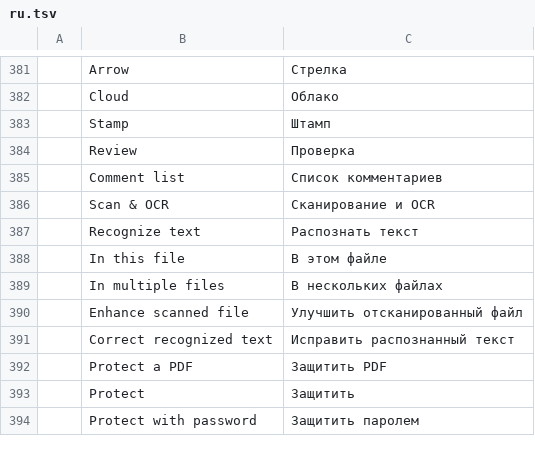
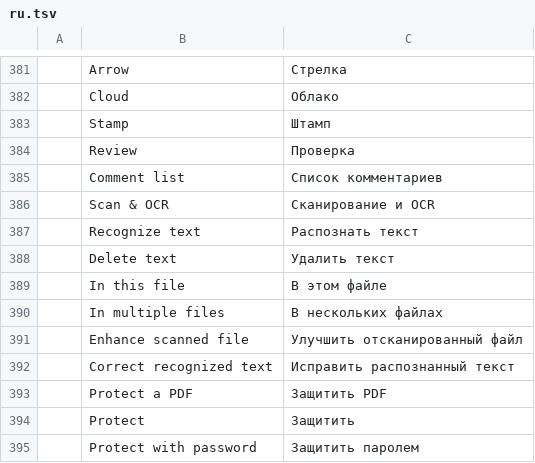
Before and after one commit to cyk-logistics/pdfcraft, a TSV file: crates/ui-egui/src/i18n/ru.tsv, drawn as a sheet; only a part is shown, gaps mark what is left out.

```diff
--- a/crates/ui-egui/src/i18n/ru.tsv
+++ b/crates/ui-egui/src/i18n/ru.tsv
@@ -387,2 +387,3 @@
 	Recognize text	Распознать текст
+	Delete text	Удалить текст
 	In this file	В этом файле
```
Also changed, not shown: crates/ui-egui/src/i18n/bg.tsv, crates/ui-egui/src/i18n/el.tsv, 28 other files.
